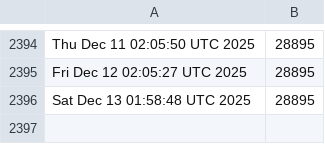
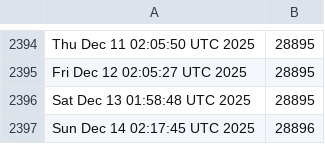
Before and after one commit to kgilmer/ghactions, a CSV file: release-count.csv, drawn as a sheet; only a part is shown, gaps mark what is left out; the diff names each change by its address in the sheet, - before the commit and + after, or states it on an @@ line.

```diff
--- a/release-count.csv
+++ b/release-count.csv
+row 2397: Sun Dec 14 02:17:45 UTC 2025 | 28896
```
Also changed, not shown: iso-release-count.csv.
